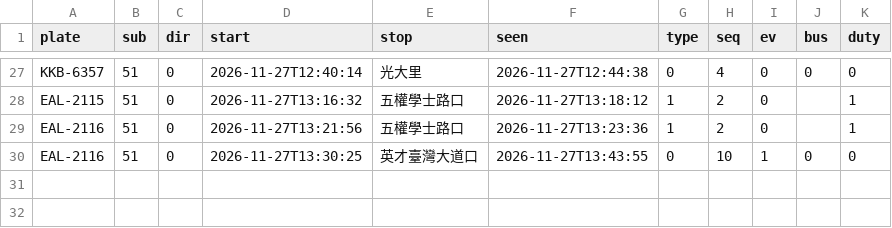
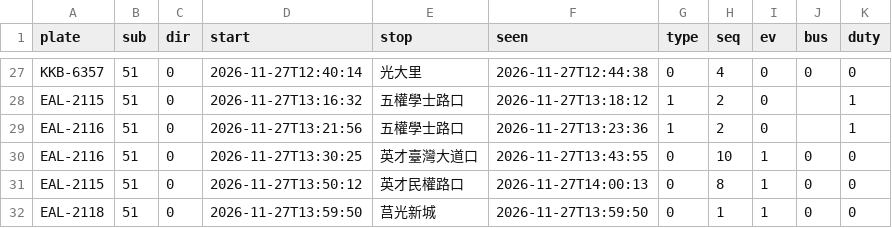
Before and after one commit to andrewwangarchnycu/Schematic-Transit-Taichung, a CSV file: departures/2026-11-27/51.csv, drawn as a sheet; only a part is shown, gaps mark what is left out.

```diff
--- a/departures/2026-11-27/51.csv
+++ b/departures/2026-11-27/51.csv
@@ -30 +30,3 @@ EAL-2116,51,0,2026-11-27T13:21:56,五權學士路口,2026-11-27T13:23:36,1,2,0,,
 EAL-2116,51,0,2026-11-27T13:30:25,英才臺灣大道口,2026-11-27T13:43:55,0,10,1,0,0
+EAL-2115,51,0,2026-11-27T13:50:12,英才民權路口,2026-11-27T14:00:13,0,8,1,0,0
+EAL-2118,51,0,2026-11-27T13:59:50,莒光新城,2026-11-27T13:59:50,0,1,1,0,0
```
Also changed, not shown: departures/2026-11-27/23.csv, departures/2026-11-27/35.csv, 2 other files.
